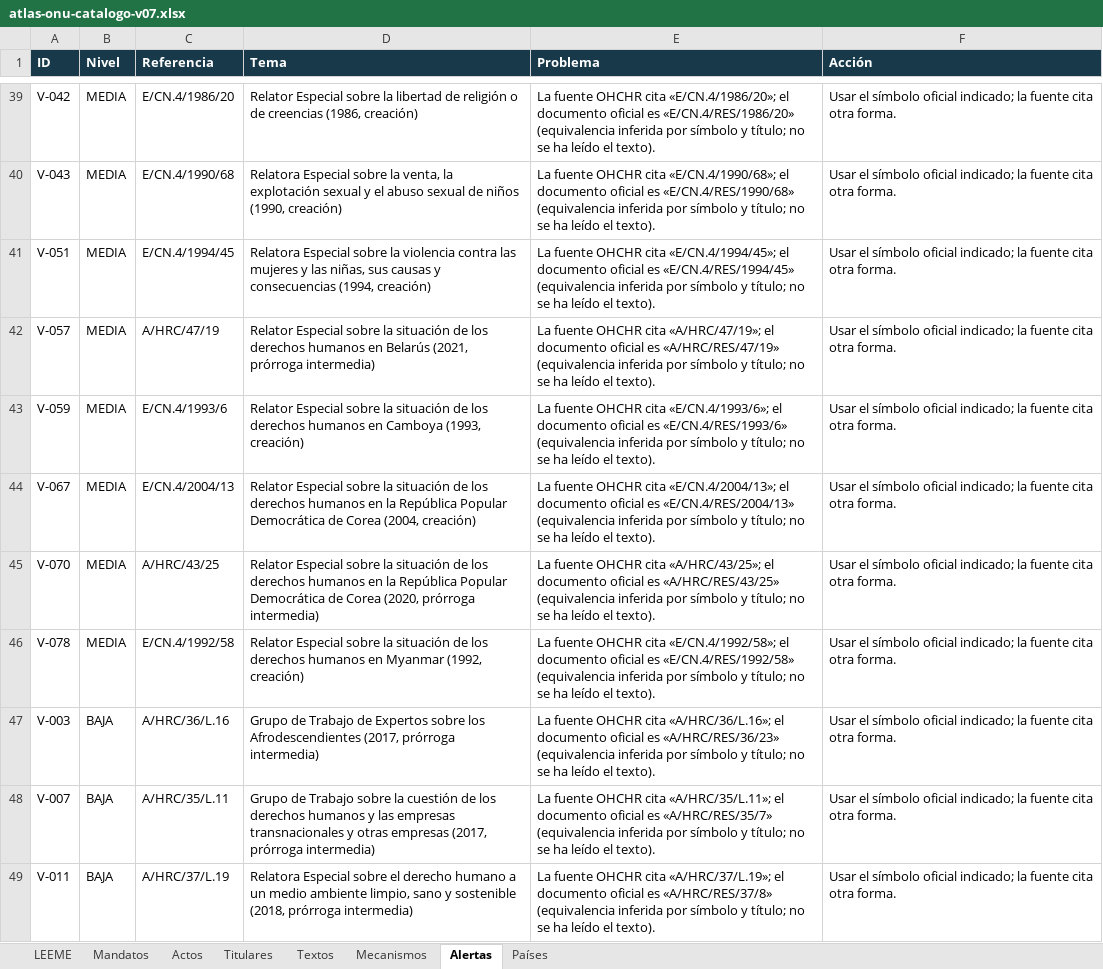
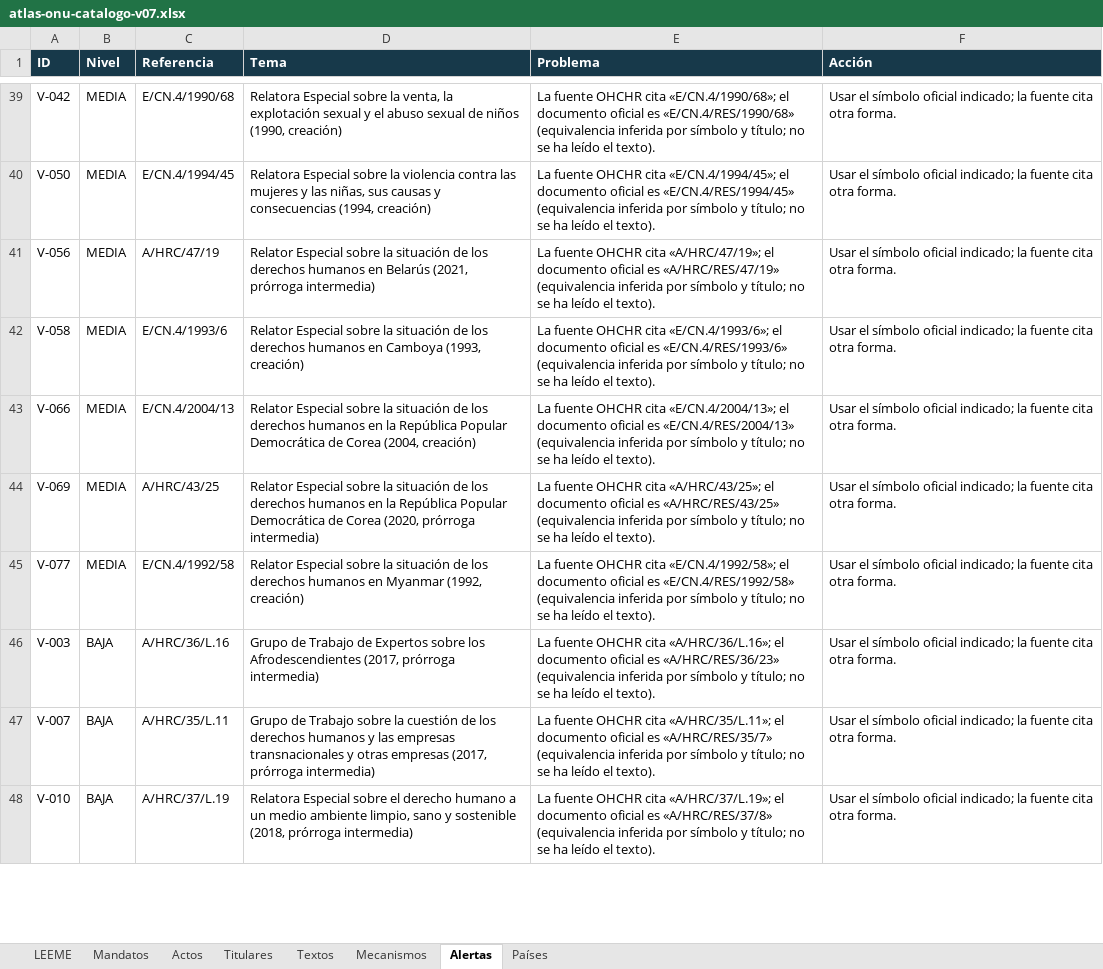
Before and after one commit to sukima-labs/atlasonu, an Excel workbook: data/atlas-onu-catalogo-v07.xlsx, sheet Alertas, drawn as a sheet; only a part is shown, gaps mark what is left out; values as stored, in another font and other column widths than the file's, no borders; removed rows and columns are numbered as before the commit, all else as after; the diff covers the shown part only; the diff names each change by its address in the sheet, - before the commit and + after, or states it on an @@ line.

Commit message:
Actualización automática: cambios en los datos oficiales (2026-11-03)

```diff
--- a/data/atlas-onu-catalogo-v07.xlsx (sheet Alertas)
+++ b/data/atlas-onu-catalogo-v07.xlsx (sheet Alertas)
-C39 (Referencia): E/CN.4/1986/20
+C39 (Referencia): E/CN.4/1990/68
-D39 (Tema): Relator Especial sobre la libertad de religión o de creencias (1986, creación)
+D39 (Tema): Relatora Especial sobre la venta, la explotación sexual y el abuso sexual de niños (1990, creación)
-E39 (Problema): …OHCHR cita «E/CN.4/1986/20»; el documento oficial es «E/CN.4/RES/1986/20» (equivalencia inferida…
+E39 (Problema): …OHCHR cita «E/CN.4/1990/68»; el documento oficial es «E/CN.4/RES/1990/68» (equivalencia inferida…
-row 40: V-043 | MEDIA | E/CN.4/1990/68 | Relatora Especial sobre la venta, la explotación sexual y el abuso sexual de niños (1990, creación) | La fuente OHCHR cita «E/CN.4/1990/68»; el documento oficial es «E/CN.4/RES/1990/68» (equivalencia inferida por símbolo y título; no se ha leído el texto). | Usar el símbolo oficial indicado; la fuente cita otra forma.
-A40 (ID): V-051
+A40 (ID): V-050
-A41 (ID): V-057
+A41 (ID): V-056
-A42 (ID): V-059
+A42 (ID): V-058
-A43 (ID): V-067
+A43 (ID): V-066
-A44 (ID): V-070
+A44 (ID): V-069
-A45 (ID): V-078
+A45 (ID): V-077
-A48 (ID): V-011
+A48 (ID): V-010
```
Also changed, not shown: 5 added rows, 5 removed rows and 126 edited cells elsewhere in this sheet, sheet Textos, sheet Actos, sheet Mandatos, 11 other files.
